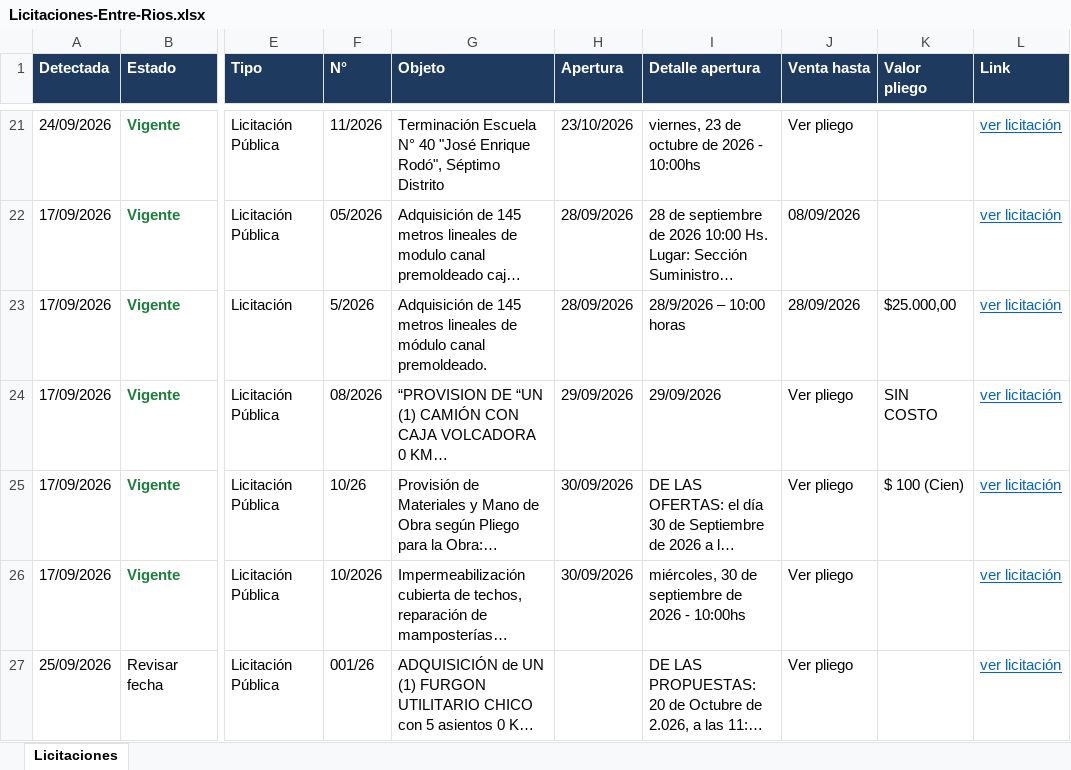
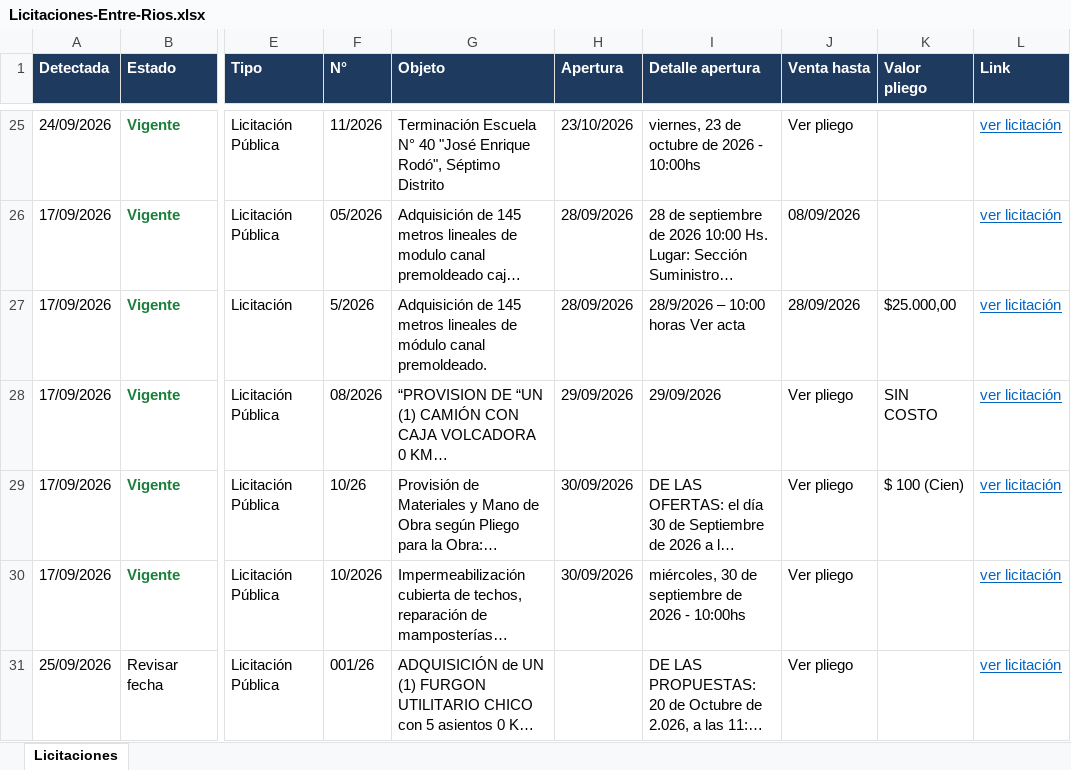
Before and after one commit to delfivit/lic-ER, an Excel workbook: Licitaciones-Entre-Rios.xlsx, sheet Licitaciones, drawn as a sheet; only a part is shown, gaps mark what is left out; long unchanged cells end in …; values as stored, in another font and other column widths than the file's, no borders; addresses are those after the commit; the diff covers the shown part only; the diff names each change by its address in the sheet, - before the commit and + after, or states it on an @@ line.

Commit message:
Licitaciones al 28/09/2026

```diff
--- a/Licitaciones-Entre-Rios.xlsx (sheet Licitaciones)
+++ b/Licitaciones-Entre-Rios.xlsx (sheet Licitaciones)
-I27 (Detalle apertura): 28/9/2026 – 10:00 horas
+I27 (Detalle apertura): 28/9/2026 – 10:00 horas Ver acta
```
Also changed, not shown: 4 added rows, 1 removed row and 1 edited cell elsewhere in this sheet, hidden cells, 2 other files.
